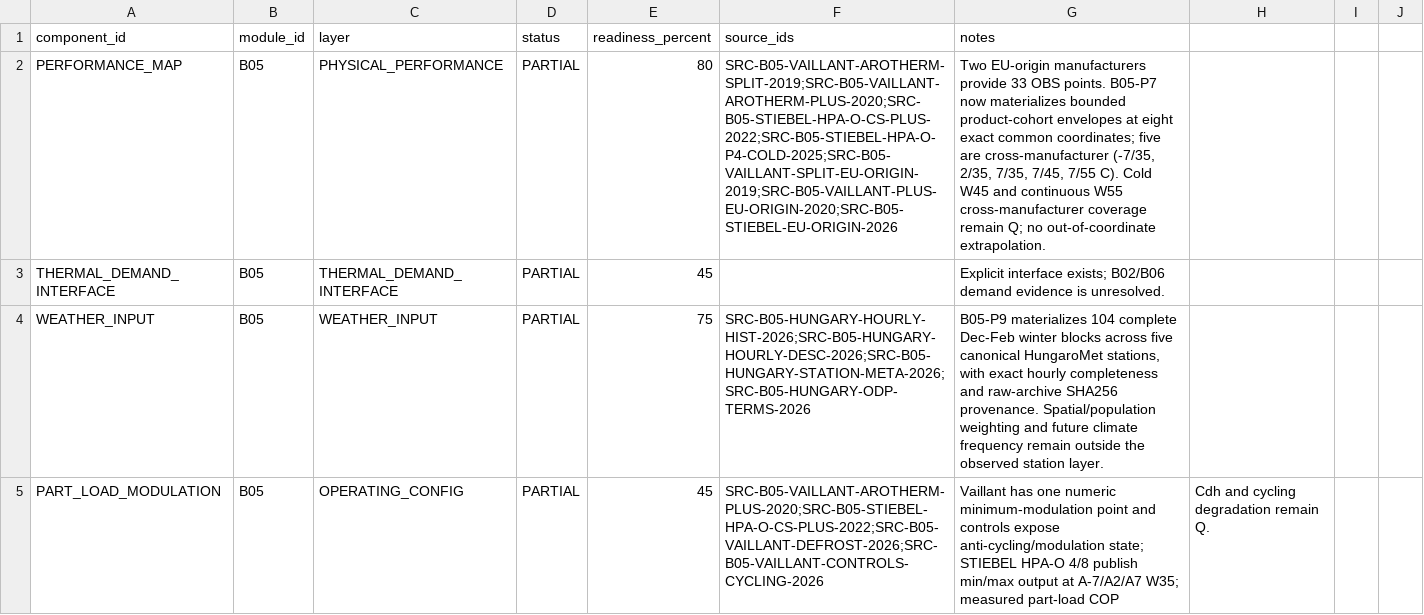
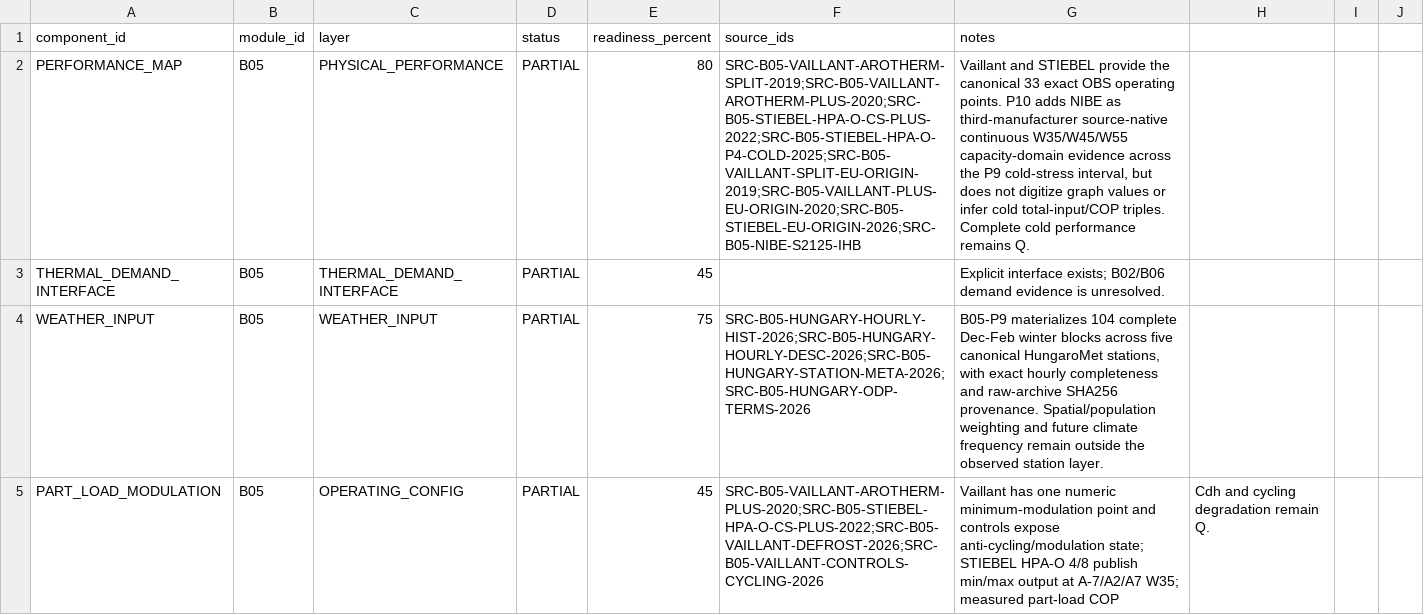
Before and after one commit to Anonymoos-Rommel/hoszivattyu-akkumulator-orszagos-modell, a CSV file: registry/heat_pump_readiness.csv, drawn as a sheet; only a part is shown; the diff covers the shown part only; the diff names each change by its address in the sheet, - before the commit and + after, or states it on an @@ line.

Commit message:
B05-P10: narrow heat-pump domain readiness without uplift

```diff
--- a/registry/heat_pump_readiness.csv
+++ b/registry/heat_pump_readiness.csv
-F2 (source_ids): SRC-B05-VAILLANT-AROTHERM-SPLIT-2019;SRC-B05-VAILLANT-AROTHERM-PLUS-2020;SRC-B05-STIEBEL-HPA-O-CS-PLUS-2022;SRC-B05-STIEBEL-HPA-O-P4-COLD-2025;SRC-B05-VAILLANT-SPLIT-EU-ORIGIN-2019;SRC-B05-VAILLANT-PLUS-EU-ORIGIN-2020;SRC-B05-STIEBEL-EU-ORIGIN-2026
+F2 (source_ids): SRC-B05-VAILLANT-AROTHERM-SPLIT-2019;SRC-B05-VAILLANT-AROTHERM-PLUS-2020;SRC-B05-STIEBEL-HPA-O-CS-PLUS-2022;SRC-B05-STIEBEL-HPA-O-P4-COLD-2025;SRC-B05-VAILLANT-SPLIT-EU-ORIGIN-2019;SRC-B05-VAILLANT-PLUS-EU-ORIGIN-2020;SRC-B05-STIEBEL-EU-ORIGIN-2026;SRC-B05-NIBE-S2125-IHB
-G2 (notes): Two EU-origin manufacturers provide 33 OBS points. B05-P7 now materializes bounded product-cohort envelopes at eight exact common coordinates; five are cross-manufacturer (-7/35, 2/35, 7/35, 7/45, 7/55 C). Cold W45 and continuous W55 cross-manufacturer coverage remain Q; no out-of-coordinate extrapolation.
+G2 (notes): Vaillant and STIEBEL provide the canonical 33 exact OBS operating points. P10 adds NIBE as third-manufacturer source-native continuous W35/W45/W55 capacity-domain evidence across the P9 cold-stress interval, but does not digitize graph values or infer cold total-input/COP triples. Complete cold performance remains Q.
```
Also changed, not shown: 8 edited cells elsewhere in this file.
